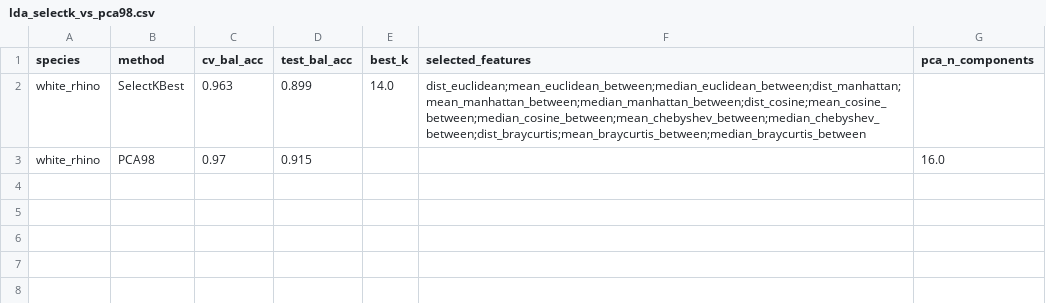
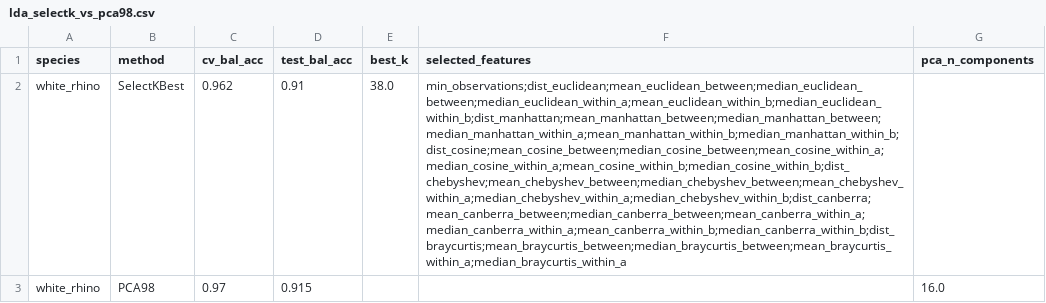
Before and after one commit to FKistner85/FIT_package, a CSV file: notebooks/results/fit_notebook_fast/individual_id/white_rhino/lda_selectk_vs_pca98.csv, drawn as a sheet; the diff names each change by its address in the sheet, - before the commit and + after, or states it on an @@ line.

```diff
--- a/notebooks/results/fit_notebook_fast/individual_id/white_rhino/lda_selectk_vs_pca98.csv
+++ b/notebooks/results/fit_notebook_fast/individual_id/white_rhino/lda_selectk_vs_pca98.csv
-C2 (cv_bal_acc): 0.963
+C2 (cv_bal_acc): 0.962
-D2 (test_bal_acc): 0.899
+D2 (test_bal_acc): 0.91
-E2 (best_k): 14.0
+E2 (best_k): 38.0
-F2 (selected_features): dist_euclidean;mean_euclidean_between;median_euclidean_between;dist_manhattan;mean_manhattan_between;median_manhattan_between;dist_cosine;mean_cosine_between;median_cosine_between;mean_chebyshev_between;median_chebyshev_between;dist_braycurtis;mean_braycurtis_between;median_braycurtis_between
+F2 (selected_features): min_observations;dist_euclidean;mean_euclidean_between;median_euclidean_between;median_euclidean_within_a;mean_euclidean_within_b;median_euclidean_within_b;dist_manhattan;mean_manhattan_between;median_manhattan_between;median_manhattan_within_a;mean_manhattan_within_b;median_manhattan_within_b;dist_cosine;mean_cosine_between;median_cosine_between;mean_cosine_within_a;median_cosine_within_a;mean_cosine_within_b;median_cosine_within_b;dist_chebyshev;mean_chebyshev_between;median_chebyshev_between;mean_chebyshev_within_a;median_chebyshev_within_a;median_chebyshev_within_b;dist_canberra;mean_canberra_between;median_canberra_between;mean_canberra_within_a;median_canberra_within_a;mean_canberra_within_b;median_canberra_within_b;dist_braycurtis;mean_braycurtis_between;median_braycurtis_between;mean_braycurtis_within_a;median_braycurtis_within_a
```
Also changed, not shown: notebooks/results/fit_notebook_fast/individual_id/amur_tiger/lda_selectk_vs_pca98.csv, notebooks/results/fit_notebook_fast/individual_id/bengal_tiger/lda_selectk_vs_pca98.csv, 8 other files.
